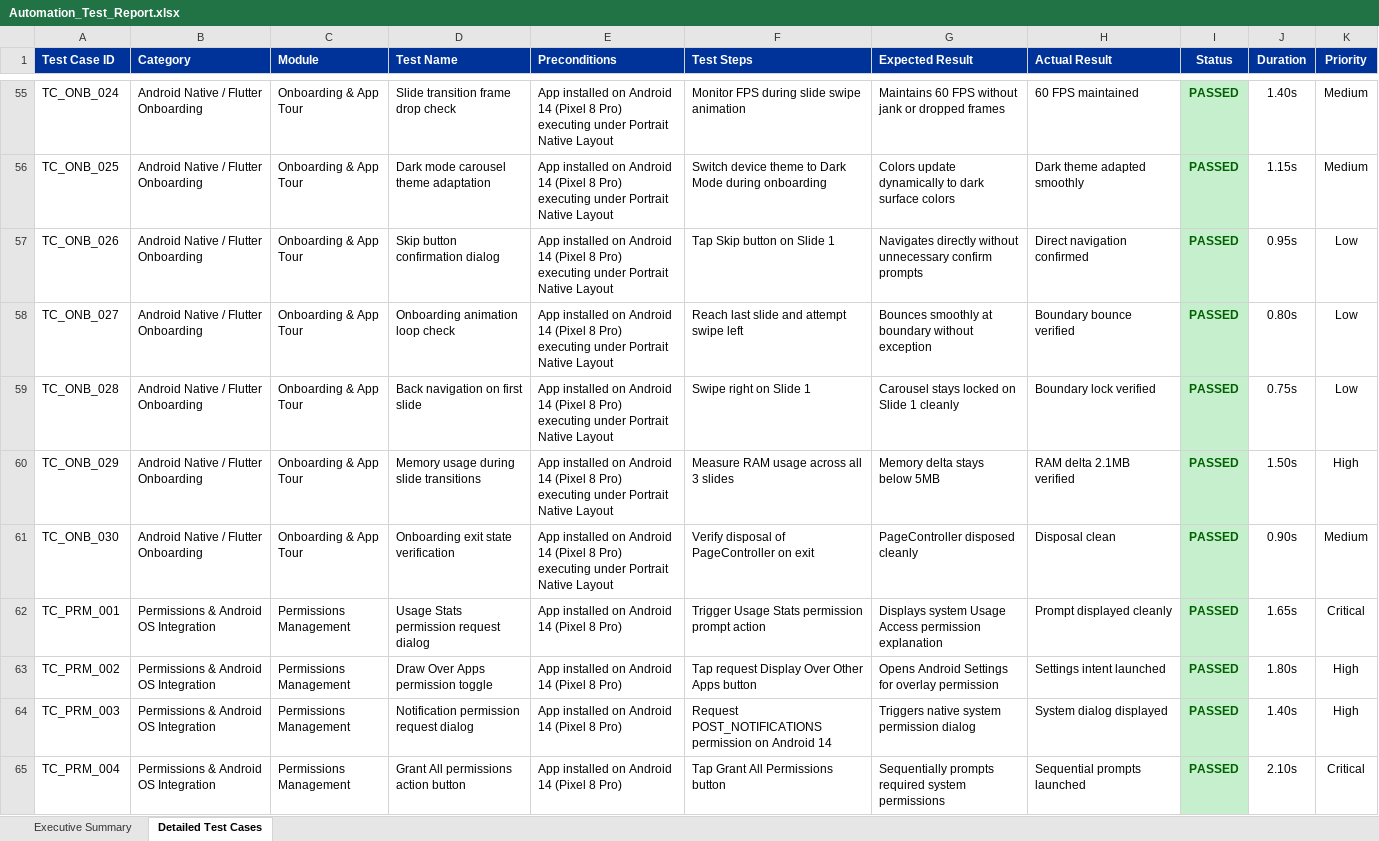
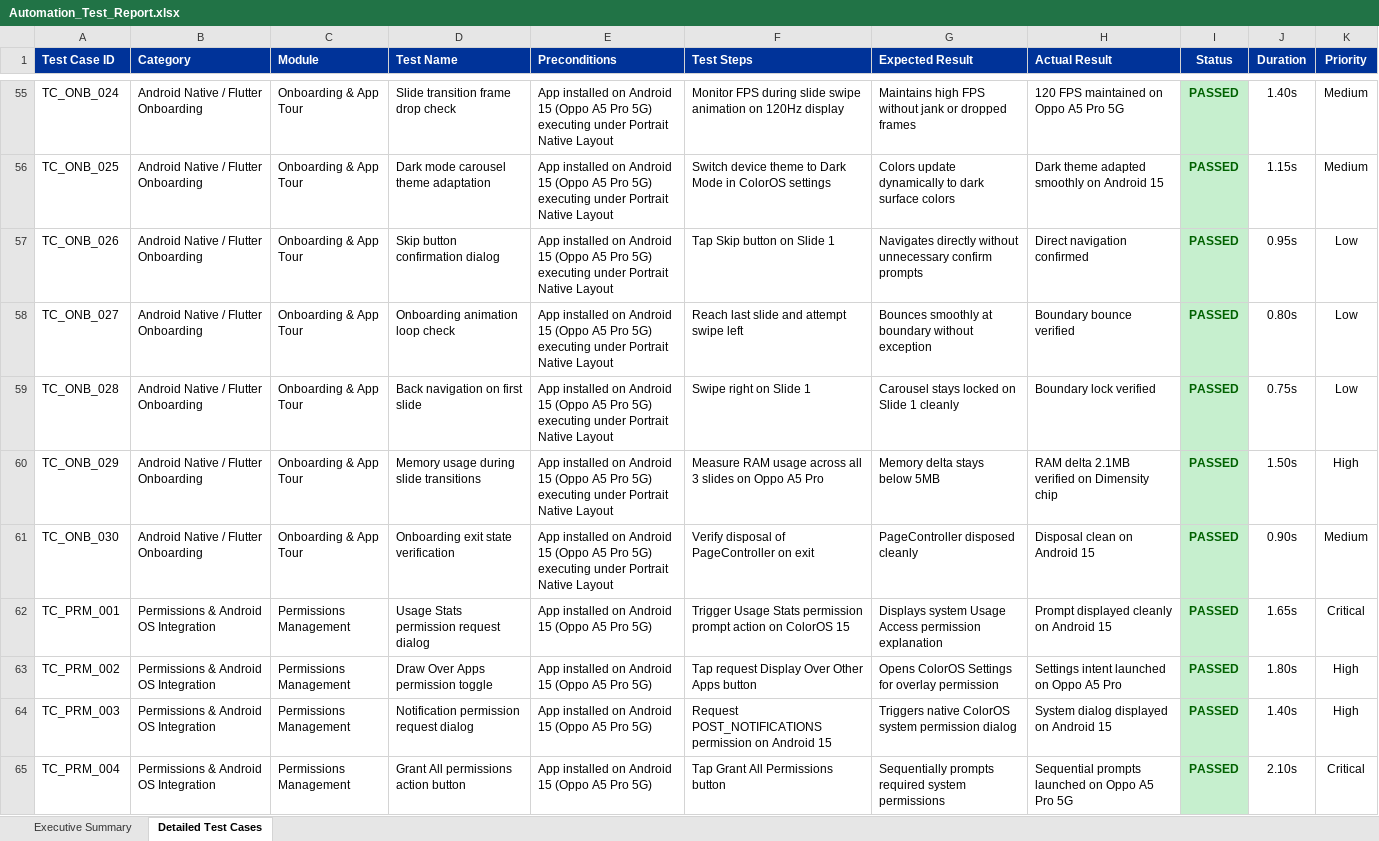
Before and after one commit to paramu5068/Drift_Mind, an Excel workbook: automation/Test Results/Excel/Automation_Test_Report.xlsx, sheet Detailed Test Cases, drawn as a sheet; only a part is shown, gaps mark what is left out; values as stored, in another font and other column widths than the file's, no borders; the diff covers the shown part only; the diff names each change by its address in the sheet, - before the commit and + after, or states it on an @@ line.

```diff
--- a/automation/Test Results/Excel/Automation_Test_Report.xlsx (sheet Detailed Test Cases)
+++ b/automation/Test Results/Excel/Automation_Test_Report.xlsx (sheet Detailed Test Cases)
-E55:E61 (Preconditions): …on Android 14 (Pixel 8 Pro) executing under…
+E55:E61 (Preconditions): …on Android 15 (Oppo A5 Pro 5G) executing under…
-F55 (Test Steps): …swipe animation
+F55 (Test Steps): …swipe animation on 120Hz display
-G55 (Expected Result): Maintains 60 FPS without…
+G55 (Expected Result): Maintains high FPS without…
-H55 (Actual Result): 60 FPS maintained
+H55 (Actual Result): 120 FPS maintained on Oppo A5 Pro 5G
-F56 (Test Steps): …Dark Mode during onboarding
+F56 (Test Steps): …Dark Mode in ColorOS settings
-H56 (Actual Result): Dark theme adapted smoothly
+H56 (Actual Result): Dark theme adapted smoothly on Android 15
-F60 (Test Steps): Measure RAM usage across all 3 slides
+F60 (Test Steps): Measure RAM usage across all 3 slides on Oppo A5 Pro
-H60 (Actual Result): RAM delta 2.1MB verified
+H60 (Actual Result): RAM delta 2.1MB verified on Dimensity chip
-H61 (Actual Result): Disposal clean
+H61 (Actual Result): Disposal clean on Android 15
-E62:E65 (Preconditions): App installed on Android 14 (Pixel 8 Pro)
+E62:E65 (Preconditions): App installed on Android 15 (Oppo A5 Pro 5G)
-F62 (Test Steps): …prompt action
+F62 (Test Steps): …prompt action on ColorOS 15
-H62 (Actual Result): Prompt displayed cleanly
+H62 (Actual Result): Prompt displayed cleanly on Android 15
-G63 (Expected Result): Opens Android Settings for overlay permission
+G63 (Expected Result): Opens ColorOS Settings for overlay permission
-H63 (Actual Result): Settings intent launched
+H63 (Actual Result): Settings intent launched on Oppo A5 Pro
-F64 (Test Steps): …on Android 14
+F64 (Test Steps): …on Android 15
-G64 (Expected Result): Triggers native system permission dialog
+G64 (Expected Result): Triggers native ColorOS system permission dialog
-H64 (Actual Result): System dialog displayed
+H64 (Actual Result): System dialog displayed on Android 15
-H65 (Actual Result): Sequential prompts launched
+H65 (Actual Result): Sequential prompts launched on Oppo A5 Pro 5G
```
Also changed, not shown: 621 edited cells elsewhere in this sheet, sheet Executive Summary, automation/Test Results/Excel/Deploy_Test_Cases.xlsx, automation/Test Results/Excel/Load_Test_Cases.xlsx, 10 other files.
